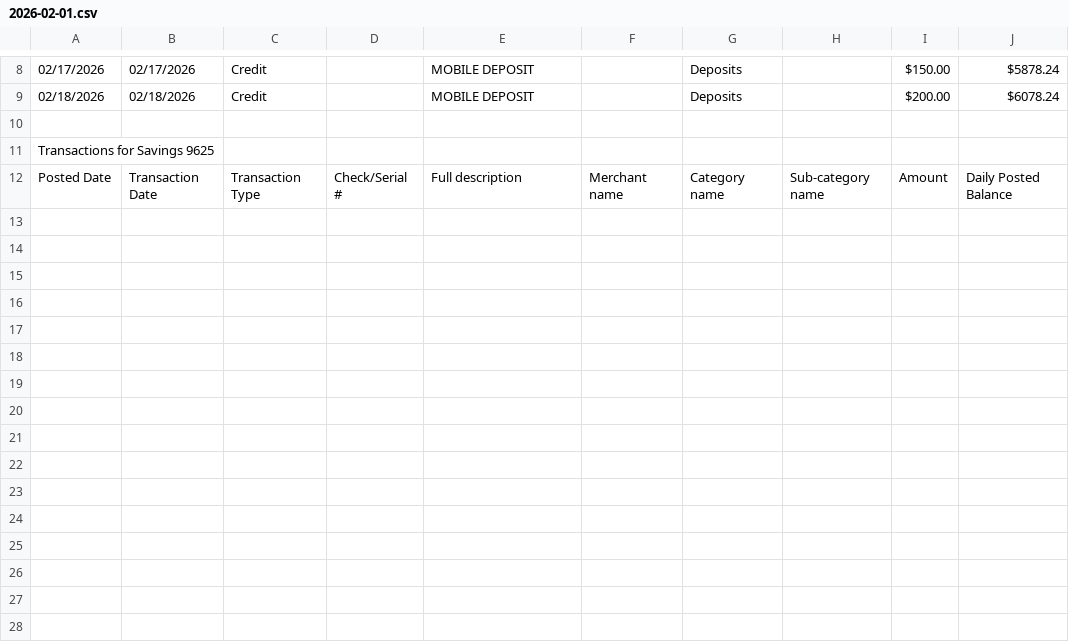
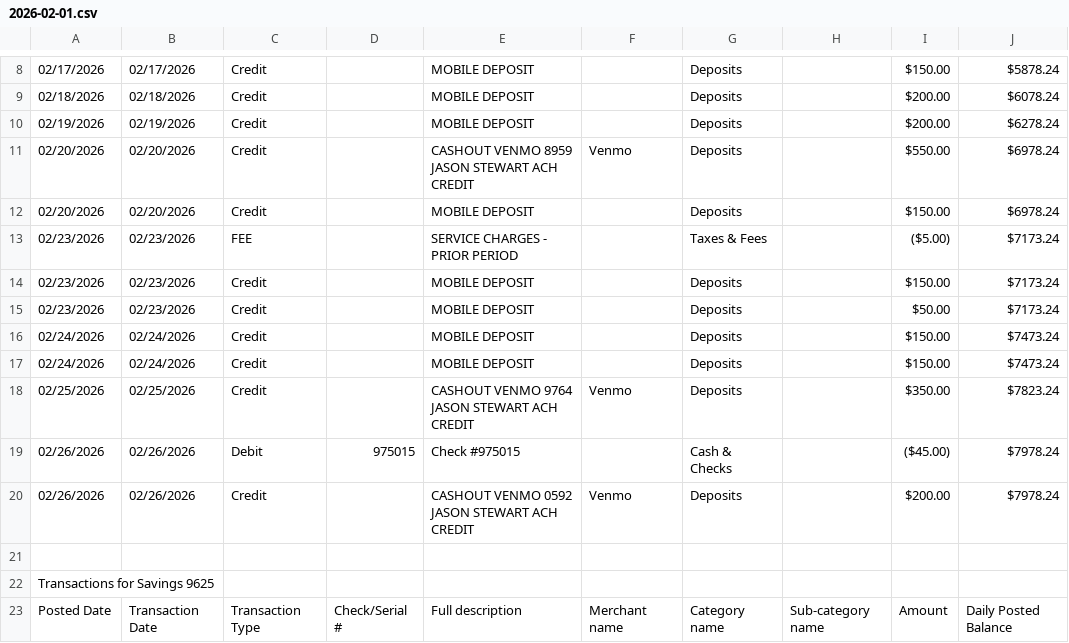
Before and after one commit to sketchylizard/mbla2, a CSV file: sources/truist/statements/2026-02-01.csv, drawn as a sheet; only a part is shown, gaps mark what is left out; the diff names each change by its address in the sheet, - before the commit and + after, or states it on an @@ line.

```diff
--- a/sources/truist/statements/2026-02-01.csv
+++ b/sources/truist/statements/2026-02-01.csv
+row 10: 02/19/2026 | 02/19/2026 | Credit |  | MOBILE DEPOSIT |  | Deposits |  | $200.00 | $6278.24
+row 11: 02/20/2026 | 02/20/2026 | Credit |  | CASHOUT VENMO 8959 JASON STEWART ACH CREDIT | Venmo | Deposits |  | $550.00 | $6978.24
+row 12: 02/20/2026 | 02/20/2026 | Credit |  | MOBILE DEPOSIT |  | Deposits |  | $150.00 | $6978.24
+row 13: 02/23/2026 | 02/23/2026 | FEE |  | SERVICE CHARGES - PRIOR PERIOD |  | Taxes & Fees |  | ($5.00) | $7173.24
+row 14: 02/23/2026 | 02/23/2026 | Credit |  | MOBILE DEPOSIT |  | Deposits |  | $150.00 | $7173.24
+row 15: 02/23/2026 | 02/23/2026 | Credit |  | MOBILE DEPOSIT |  | Deposits |  | $50.00 | $7173.24
+row 16: 02/24/2026 | 02/24/2026 | Credit |  | MOBILE DEPOSIT |  | Deposits |  | $150.00 | $7473.24
+row 17: 02/24/2026 | 02/24/2026 | Credit |  | MOBILE DEPOSIT |  | Deposits |  | $150.00 | $7473.24
+row 18: 02/25/2026 | 02/25/2026 | Credit |  | CASHOUT VENMO 9764 JASON STEWART ACH CREDIT | Venmo | Deposits |  | $350.00 | $7823.24
+row 19: 02/26/2026 | 02/26/2026 | Debit | 975015 | Check #975015 |  | Cash & Checks |  | ($45.00) | $7978.24
+row 20: 02/26/2026 | 02/26/2026 | Credit |  | CASHOUT VENMO 0592 JASON STEWART ACH CREDIT | Venmo | Deposits |  | $200.00 | $7978.24
```
Also changed, not shown: sources/venmo/statements/venmo_2026-02.csv, 8 other files.
